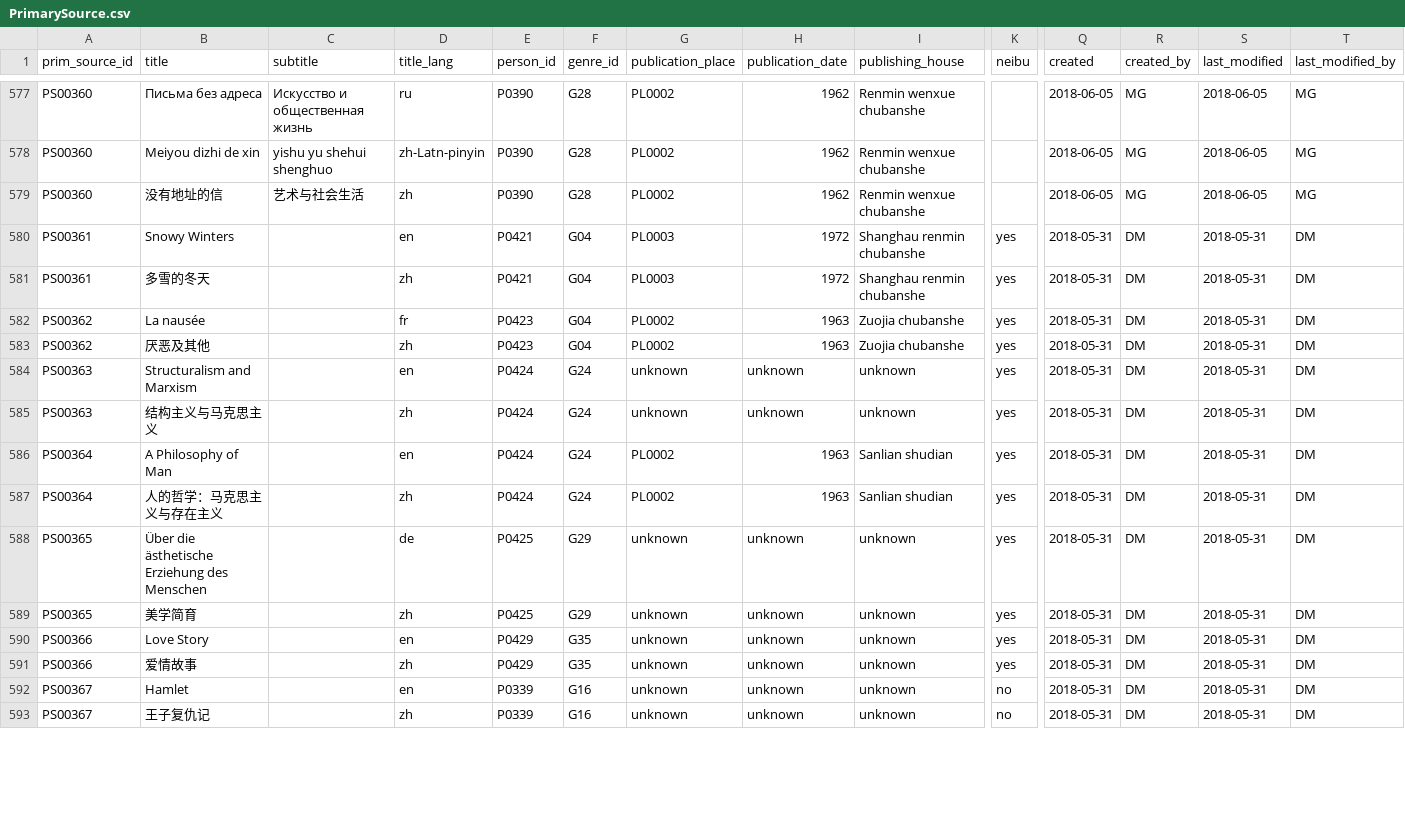
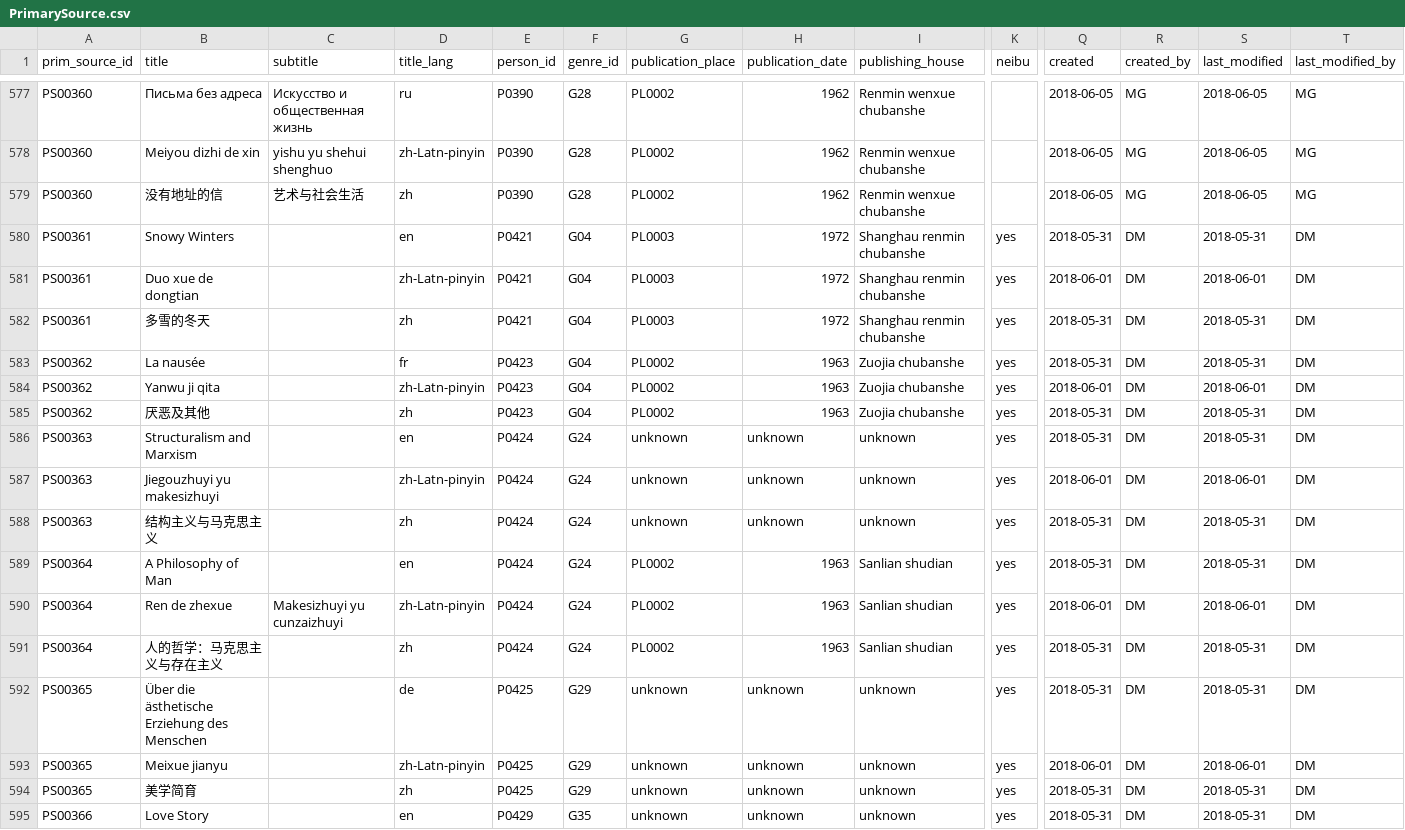
Before and after one commit to damianodamiani/ReadingData, a CSV file: data/PrimarySource.csv, drawn as a sheet; only a part is shown, gaps mark what is left out; the shorter side is filled out with more unchanged rows; rows hold the shown columns only; the diff covers the shown part only; the diff names each change by its address in the sheet, - before the commit and + after, or states it on an @@ line.

```diff
--- a/data/PrimarySource.csv
+++ b/data/PrimarySource.csv
+row 581: PS00361 | Duo xue de dongtian |  | zh-Latn-pinyin | P0421 | G04 | PL0003 | 1972 | Shanghau renmin chubanshe | yes | 2018-06-01 | DM | 2018-06-01 | DM
+row 584: PS00362 | Yanwu ji qita |  | zh-Latn-pinyin | P0423 | G04 | PL0002 | 1963 | Zuojia chubanshe | yes | 2018-06-01 | DM | 2018-06-01 | DM
+row 587: PS00363 | Jiegouzhuyi yu makesizhuyi |  | zh-Latn-pinyin | P0424 | G24 | unknown | unknown | unknown | yes | 2018-06-01 | DM | 2018-06-01 | DM
+row 590: PS00364 | Ren de zhexue | Makesizhuyi yu cunzaizhuyi | zh-Latn-pinyin | P0424 | G24 | PL0002 | 1963 | Sanlian shudian | yes | 2018-06-01 | DM | 2018-06-01 | DM
+row 593: PS00365 | Meixue jianyu |  | zh-Latn-pinyin | P0425 | G29 | unknown | unknown | unknown | yes | 2018-06-01 | DM | 2018-06-01 | DM
```
Also changed, not shown: 2 added rows and 21 edited cells elsewhere in this file, data/Act.csv, data/Genre.csv, 2 other files.
